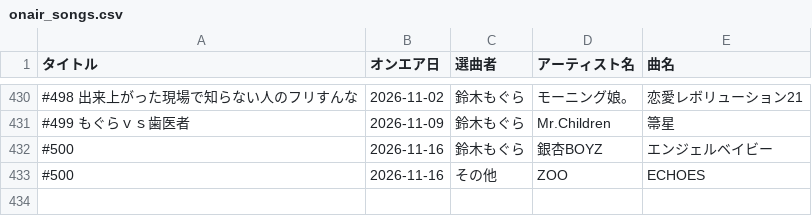
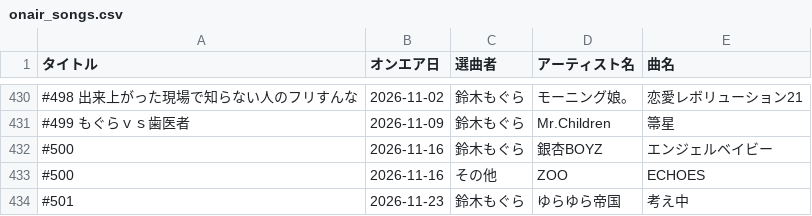
Before and after one commit to expajp/onair-list, a CSV file: data/onair_songs.csv, drawn as a sheet; only a part is shown, gaps mark what is left out; the diff names each change by its address in the sheet, - before the commit and + after, or states it on an @@ line.

```diff
--- a/data/onair_songs.csv
+++ b/data/onair_songs.csv
+row 434: #501 | 2026-11-23 | 鈴木もぐら | ゆらゆら帝国 | 考え中
```
